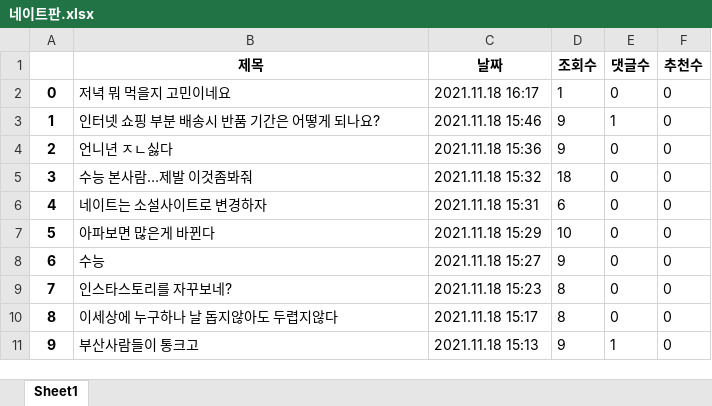
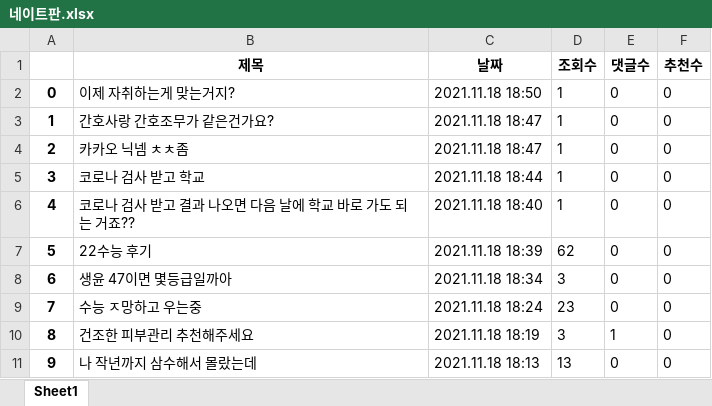
Before and after one commit to Insight-Sogang-Univ/Upennsolution_Project, an Excel workbook: data/네이트판.xlsx, sheet Sheet1, drawn as a sheet; only a part is shown; values as stored, in another font and other column widths than the file's, no borders; the diff covers the shown part only; the diff names each change by its address in the sheet, - before the commit and + after, or states it on an @@ line.

```diff
--- a/data/네이트판.xlsx (sheet Sheet1)
+++ b/data/네이트판.xlsx (sheet Sheet1)
-B2 (제목): 저녁 뭐 먹을지 고민이네요
+B2 (제목): 이제 자취하는게 맞는거지?
-C2 (날짜): 2021.11.18 16:17
+C2 (날짜): 2021.11.18 18:50
-B3 (제목): 인터넷 쇼핑 부분 배송시 반품 기간은 어떻게 되나요?
+B3 (제목): 간호사랑 간호조무가 같은건가요?
-C3 (날짜): 2021.11.18 15:46
+C3 (날짜): 2021.11.18 18:47
-D3:D4 (조회수): 9
+D3:D4 (조회수): 1
-E3 (댓글수): 1
+E3 (댓글수): 0
-B4 (제목): 언니년 ㅈㄴ싫다
+B4 (제목): 카카오 닉넴 ㅊㅊ좀
-C4 (날짜): 2021.11.18 15:36
+C4 (날짜): 2021.11.18 18:47
-B5 (제목): 수능 본사람…제발 이것좀봐줘
+B5 (제목): 코로나 검사 받고 학교
-C5 (날짜): 2021.11.18 15:32
+C5 (날짜): 2021.11.18 18:44
-D5 (조회수): 18
+D5 (조회수): 1
-B6 (제목): 네이트는 소설사이트로 변경하자
+B6 (제목): 코로나 검사 받고 결과 나오면 다음 날에 학교 바로 가도 되는 거죠??
-C6 (날짜): 2021.11.18 15:31
+C6 (날짜): 2021.11.18 18:40
-D6 (조회수): 6
+D6 (조회수): 1
-B7 (제목): 아파보면 많은게 바뀐다
+B7 (제목): 22수능 후기
-C7 (날짜): 2021.11.18 15:29
+C7 (날짜): 2021.11.18 18:39
-D7 (조회수): 10
+D7 (조회수): 62
-B8 (제목): 수능
+B8 (제목): 생윤 47이면 몇등급일까아
-C8 (날짜): 2021.11.18 15:27
+C8 (날짜): 2021.11.18 18:34
-D8 (조회수): 9
+D8 (조회수): 3
-B9 (제목): 인스타스토리를 자꾸보네?
+B9 (제목): 수능 ㅈ망하고 우는중
-C9 (날짜): 2021.11.18 15:23
+C9 (날짜): 2021.11.18 18:24
-D9 (조회수): 8
+D9 (조회수): 23
-B10 (제목): 이세상에 누구하나 날 돕지않아도 두렵지않다
+B10 (제목): 건조한 피부관리 추천해주세요
-C10 (날짜): 2021.11.18 15:17
+C10 (날짜): 2021.11.18 18:19
-D10 (조회수): 8
+D10 (조회수): 3
-E10 (댓글수): 0
+E10 (댓글수): 1
-B11 (제목): 부산사람들이 통크고
+B11 (제목): 나 작년까지 삼수해서 몰랐는데
-C11 (날짜): 2021.11.18 15:13
+C11 (날짜): 2021.11.18 18:13
-D11 (조회수): 9
+D11 (조회수): 13
-E11 (댓글수): 1
+E11 (댓글수): 0
```
Also changed, not shown: 882 edited cells elsewhere in this sheet, data/bullpen.xlsx, 2 other files.
